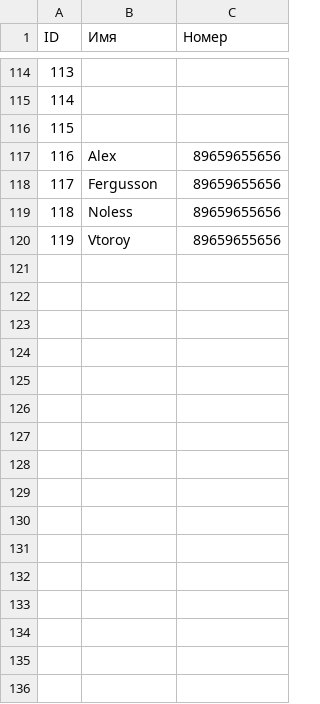
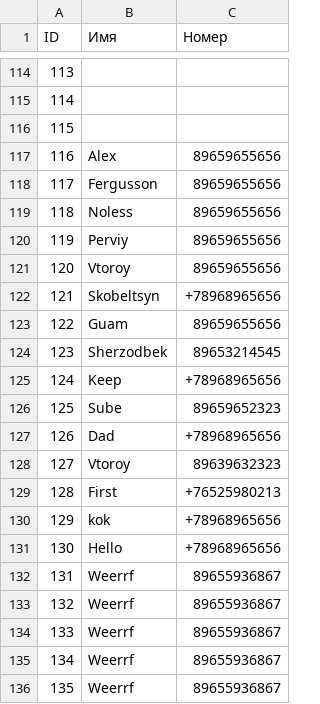
Before and after one commit to software2015/DBandGoogleSpreadsheetSynch, a CSV file: app/models/betweenTaskData/Contacts.csv, drawn as a sheet; only a part is shown, gaps mark what is left out; addresses are those after the commit; the diff names each change by its address in the sheet, - before the commit and + after, or states it on an @@ line.

```diff
--- a/app/models/betweenTaskData/Contacts.csv
+++ b/app/models/betweenTaskData/Contacts.csv
+row 120: 119 | Perviy | 89659655656
@@ column A (ID) renumbered in row 121 @@
+row 122: 121 | Skobeltsyn | +78968965656
+row 123: 122 | Guam | 89659655656
+row 124: 123 | Sherzodbek | 89653214545
+row 125: 124 | Keep | +78968965656
+row 126: 125 | Sube | 89659652323
+row 127: 126 | Dad | +78968965656
+row 128: 127 | Vtoroy | 89639632323
+row 129: 128 | First | +76525980213
+row 130: 129 | kok | +78968965656
+row 131: 130 | Hello | +78968965656
+row 132: 131 | Weerrf | 89655936867
+row 133: 132 | Weerrf | 89655936867
+row 134: 133 | Weerrf | 89655936867
+row 135: 134 | Weerrf | 89655936867
+row 136: 135 | Weerrf | 89655936867
```
Also changed, not shown: app/models/betweenTaskData/ContactsTemp.csv, 1 other file.
